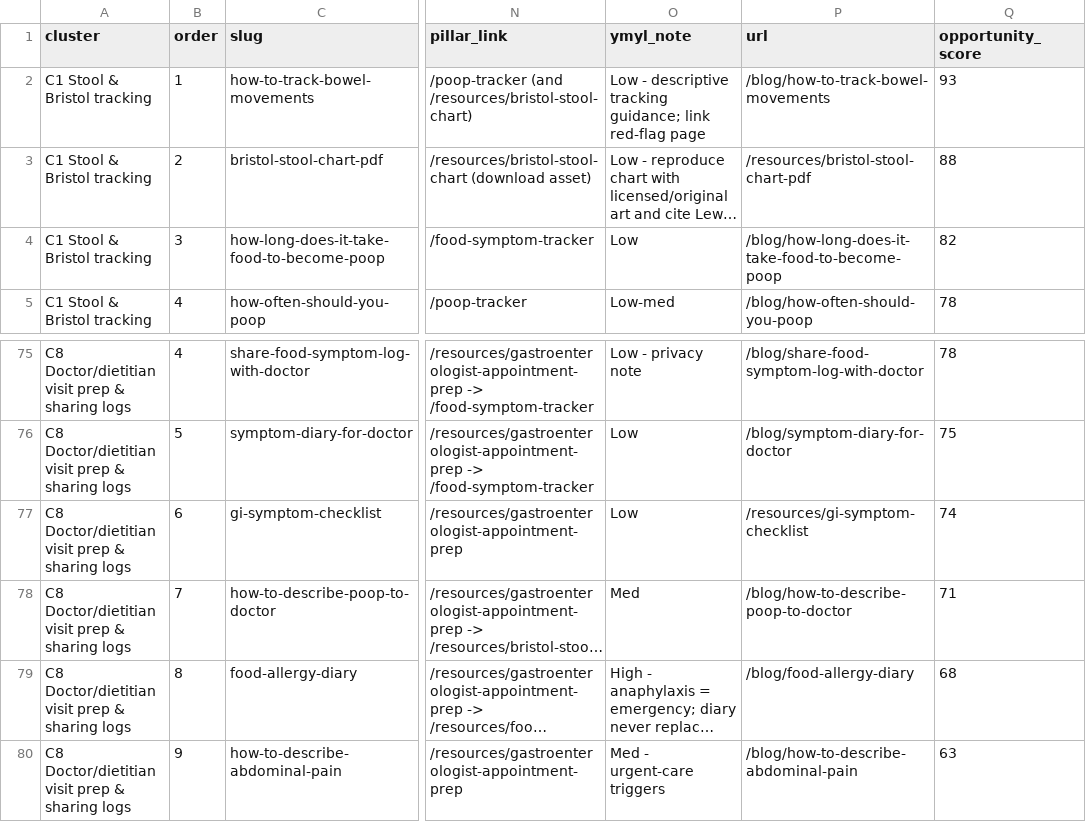
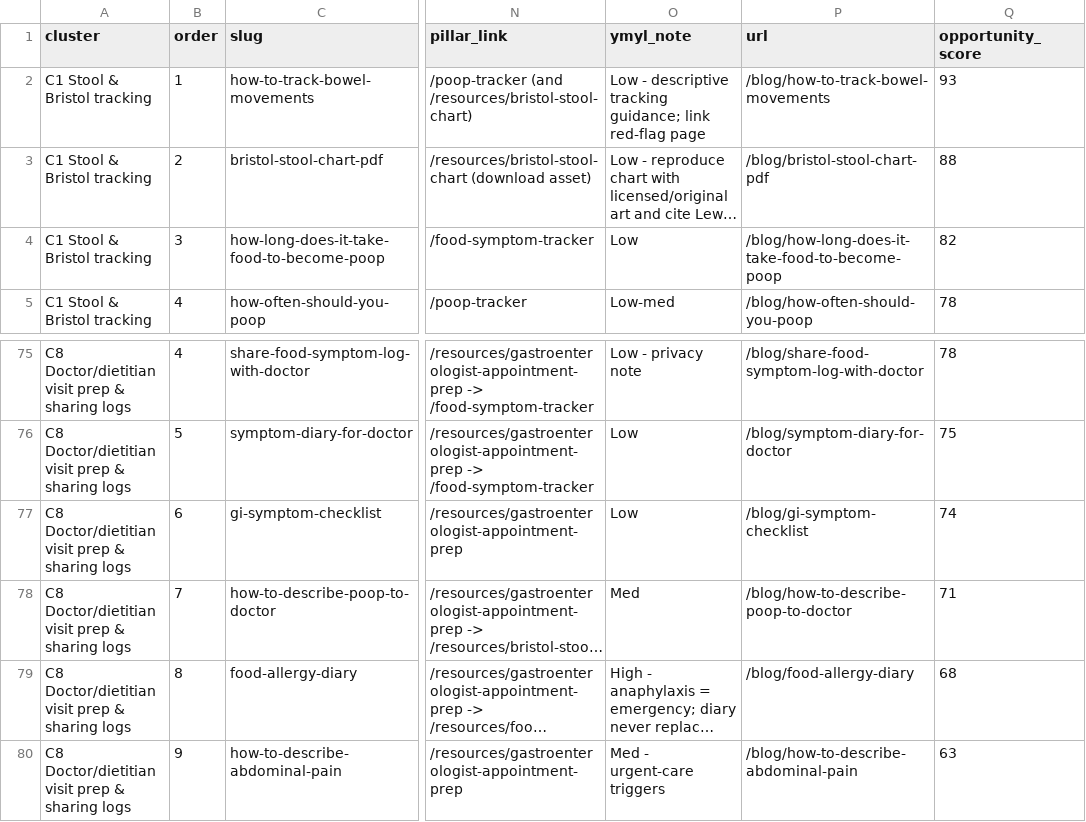
Before and after one commit to Akamimou213/Akamimou213, a CSV file: getregular-seo/keywords/blog-topic-plan.csv, drawn as a sheet; only a part is shown, gaps mark what is left out; long unchanged cells end in …; the diff names each change by its address in the sheet, - before the commit and + after, or states it on an @@ line.

```diff
--- a/getregular-seo/keywords/blog-topic-plan.csv
+++ b/getregular-seo/keywords/blog-topic-plan.csv
-P3 (url): /resources/bristol-stool-chart-pdf
+P3 (url): /blog/bristol-stool-chart-pdf
-P77 (url): /resources/gi-symptom-checklist
+P77 (url): /blog/gi-symptom-checklist
```
Also changed, not shown: 28 other files.
